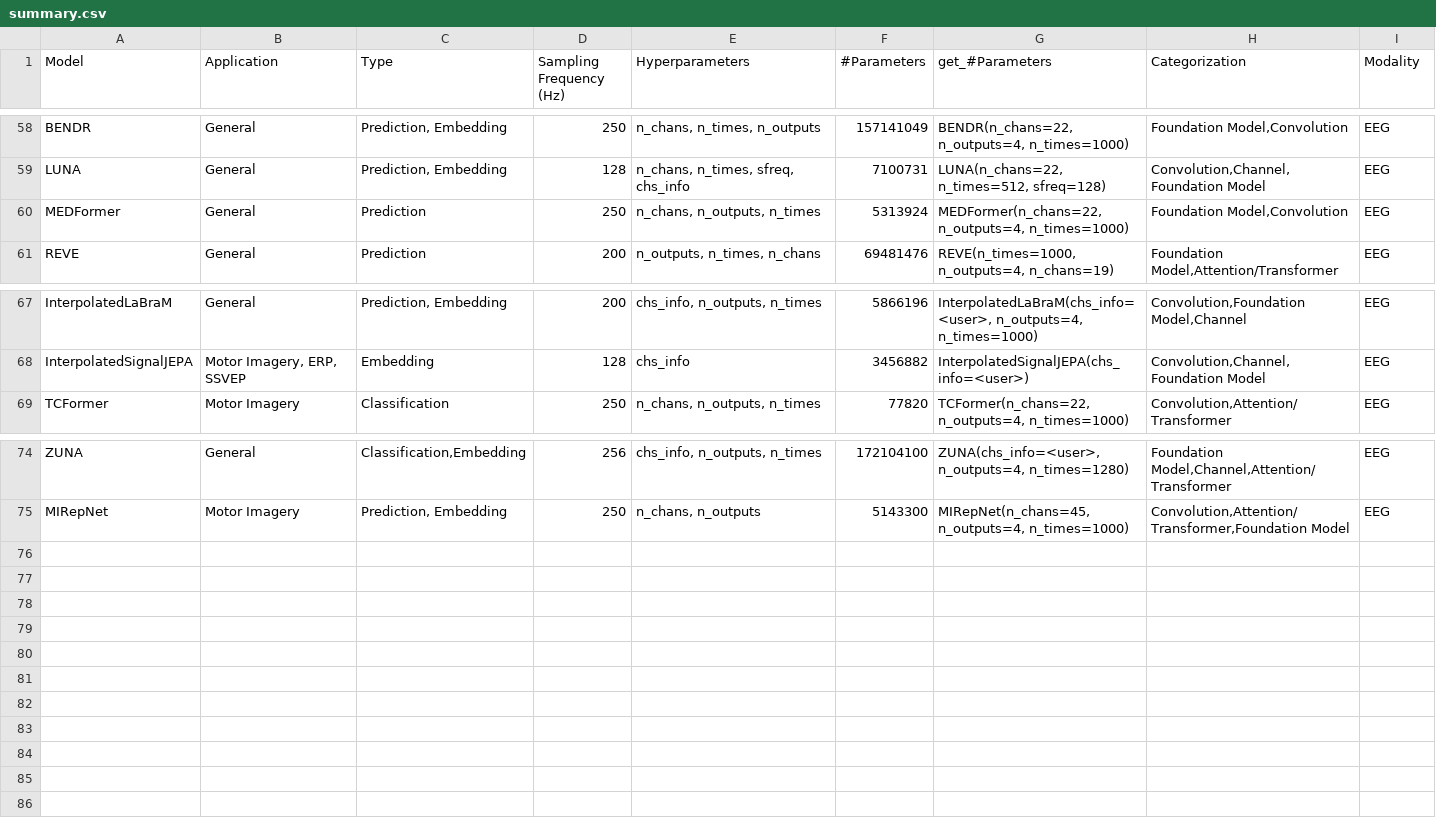
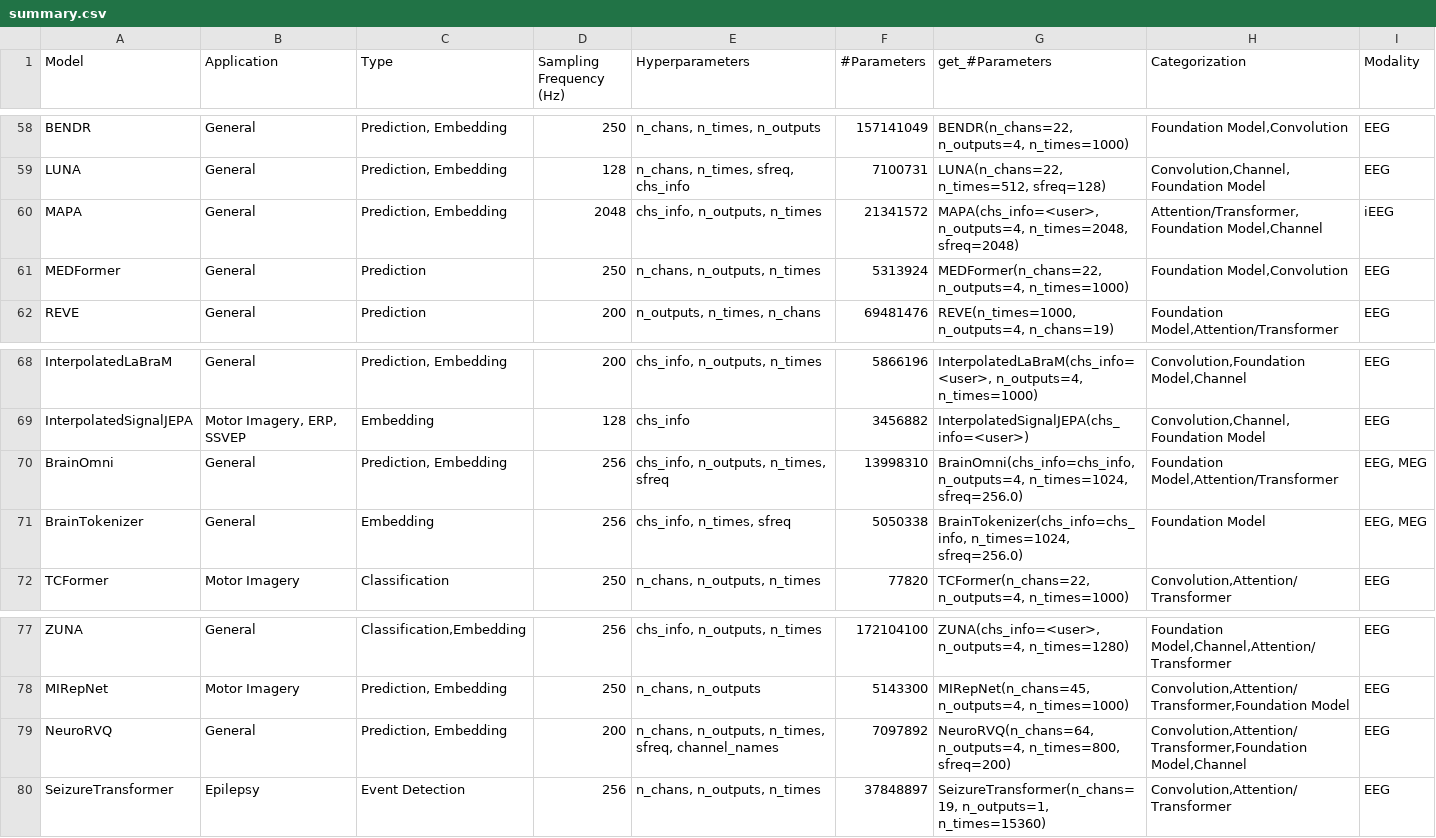
Before and after one commit to braindecode/braindecode, a CSV file: braindecode/models/summary.csv, drawn as a sheet; only a part is shown, gaps mark what is left out.

Commit message:
Sync EEG-CLIP summary row with current upstream master

```diff
--- a/braindecode/models/summary.csv
+++ b/braindecode/models/summary.csv
@@ -59,2 +59,3 @@ BENDR,General,"Prediction, Embedding",250,"n_chans, n_times, n_outputs",15714104
 LUNA,General,"Prediction, Embedding",128,"n_chans, n_times, sfreq, chs_info",7100731,"LUNA(n_chans=22, n_times=512, sfreq=128)","Convolution,Channel,Foundation Model",EEG
+MAPA,General,"Prediction, Embedding",2048,"chs_info, n_outputs, n_times",21341572,"MAPA(chs_info=<user>, n_outputs=4, n_times=2048, sfreq=2048)","Attention/Transformer,Foundation Model,Channel",iEEG
 MEDFormer,General,Prediction,250,"n_chans, n_outputs, n_times",5313924,"MEDFormer(n_chans=22, n_outputs=4, n_times=1000)","Foundation Model,Convolution",EEG
@@ -68,2 +69,4 @@ InterpolatedLaBraM,General,"Prediction, Embedding",200,"chs_info, n_outputs, n_t
 InterpolatedSignalJEPA,"Motor Imagery, ERP, SSVEP",Embedding,128,"chs_info",3456882,"InterpolatedSignalJEPA(chs_info=<user>)","Convolution,Channel,Foundation Model",EEG
+BrainOmni,General,"Prediction, Embedding",256,"chs_info, n_outputs, n_times, sfreq",13998310,"BrainOmni(chs_info=chs_info, n_outputs=4, n_times=1024, sfreq=256.0)","Foundation Model,Attention/Transformer","EEG, MEG"
+BrainTokenizer,General,Embedding,256,"chs_info, n_times, sfreq",5050338,"BrainTokenizer(chs_info=chs_info, n_times=1024, sfreq=256.0)","Foundation Model","EEG, MEG"
 TCFormer,Motor Imagery,Classification,250,"n_chans, n_outputs, n_times",77820,"TCFormer(n_chans=22, n_outputs=4, n_times=1000)","Convolution,Attention/Transformer",EEG
@@ -75 +78,3 @@ ZUNA,General,"Classification,Embedding",256,"chs_info, n_outputs, n_times",17210
 MIRepNet,Motor Imagery,"Prediction, Embedding",250,"n_chans, n_outputs",5143300,"MIRepNet(n_chans=45, n_outputs=4, n_times=1000)","Convolution,Attention/Transformer,Foundation Model",EEG
+NeuroRVQ,General,"Prediction, Embedding",200,"n_chans, n_outputs, n_times, sfreq, channel_names",7097892,"NeuroRVQ(n_chans=64, n_outputs=4, n_times=800, sfreq=200)","Convolution,Attention/Transformer,Foundation Model,Channel",EEG
+SeizureTransformer,Epilepsy,Event Detection,256,"n_chans, n_outputs, n_times",37848897,"SeizureTransformer(n_chans=19, n_outputs=1, n_times=15360)","Convolution,Attention/Transformer",EEG
```
